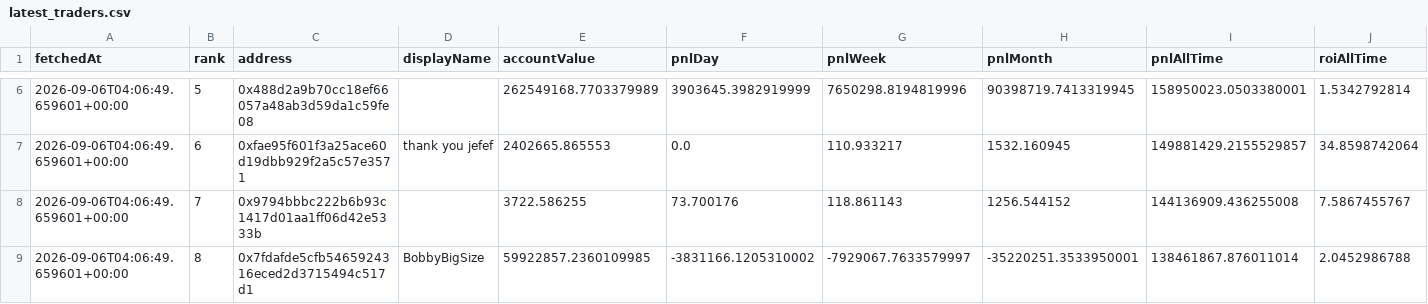
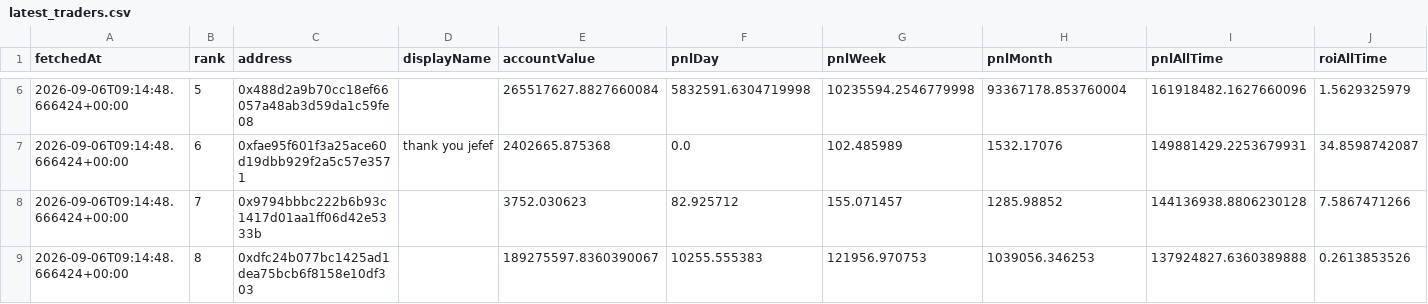
Before and after one commit to kushagra93/hl-top-traders, a CSV file: latest_traders.csv, drawn as a sheet; only a part is shown, gaps mark what is left out; the diff covers the shown part only; the diff names each change by its address in the sheet, - before the commit and + after, or states it on an @@ line.

```diff
--- a/latest_traders.csv
+++ b/latest_traders.csv
-A6:A9 (fetchedAt): 2026-09-06T04:06:49.659601+00:00
+A6:A9 (fetchedAt): 2026-09-06T09:14:48.666424+00:00
-E6 (accountValue): 262549168.7703379989
+E6 (accountValue): 265517627.8827660084
-F6 (pnlDay): 3903645.3982919999
+F6 (pnlDay): 5832591.6304719998
-G6 (pnlWeek): 7650298.8194819996
+G6 (pnlWeek): 10235594.2546779998
-H6 (pnlMonth): 90398719.7413319945
+H6 (pnlMonth): 93367178.853760004
-I6 (pnlAllTime): 158950023.0503380001
+I6 (pnlAllTime): 161918482.1627660096
-J6 (roiAllTime): 1.5342792814
+J6 (roiAllTime): 1.5629325979
-E7 (accountValue): 2402665.865553
+E7 (accountValue): 2402665.875368
-G7 (pnlWeek): 110.933217
+G7 (pnlWeek): 102.485989
-H7 (pnlMonth): 1532.160945
+H7 (pnlMonth): 1532.17076
-I7 (pnlAllTime): 149881429.2155529857
+I7 (pnlAllTime): 149881429.2253679931
-J7 (roiAllTime): 34.8598742064
+J7 (roiAllTime): 34.8598742087
-E8 (accountValue): 3722.586255
+E8 (accountValue): 3752.030623
-F8 (pnlDay): 73.700176
+F8 (pnlDay): 82.925712
-G8 (pnlWeek): 118.861143
+G8 (pnlWeek): 155.071457
-H8 (pnlMonth): 1256.544152
+H8 (pnlMonth): 1285.98852
-I8 (pnlAllTime): 144136909.436255008
+I8 (pnlAllTime): 144136938.8806230128
-J8 (roiAllTime): 7.5867455767
+J8 (roiAllTime): 7.5867471266
-C9 (address): 0x7fdafde5cfb5465924316eced2d3715494c517d1
+C9 (address): 0xdfc24b077bc1425ad1dea75bcb6f8158e10df303
-D9 (displayName): BobbyBigSize
+D9 (displayName): (empty)
-E9 (accountValue): 59922857.2360109985
+E9 (accountValue): 189275597.8360390067
-F9 (pnlDay): -3831166.1205310002
+F9 (pnlDay): 10255.555383
-G9 (pnlWeek): -7929067.7633579997
+G9 (pnlWeek): 121956.970753
-H9 (pnlMonth): -35220251.3533950001
+H9 (pnlMonth): 1039056.346253
-I9 (pnlAllTime): 138461867.876011014
+I9 (pnlAllTime): 137924827.6360389888
-J9 (roiAllTime): 2.0452986788
+J9 (roiAllTime): 0.2613853526
```
Also changed, not shown: 48 edited cells elsewhere in this file, latest_positions.csv, 1 other file.
